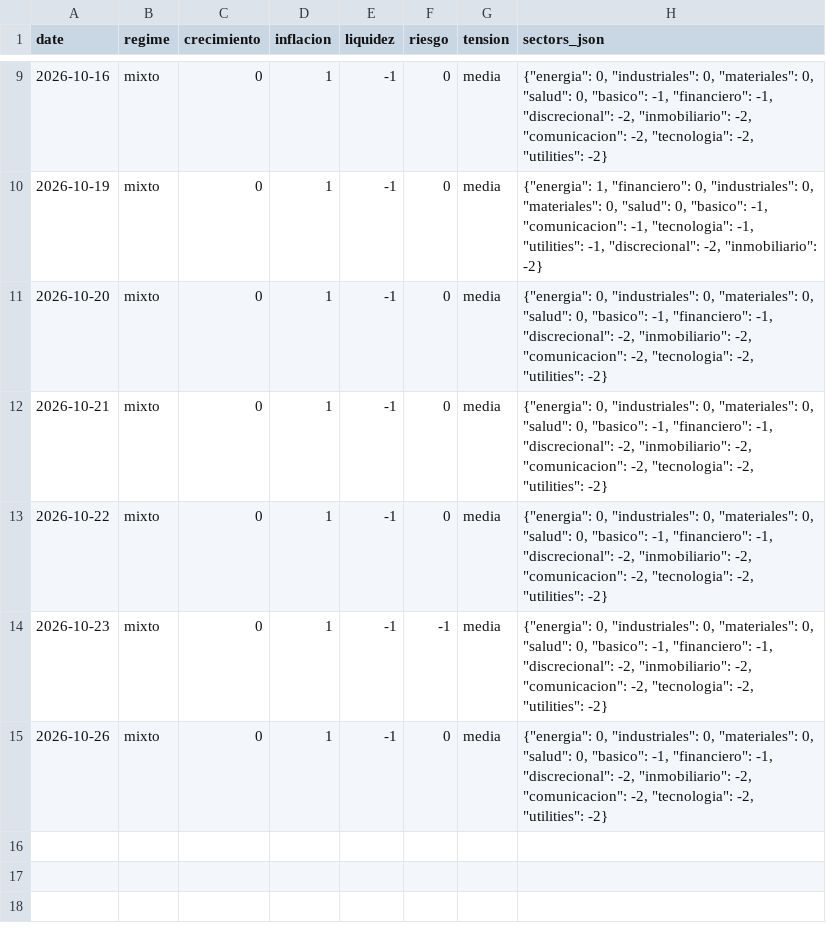
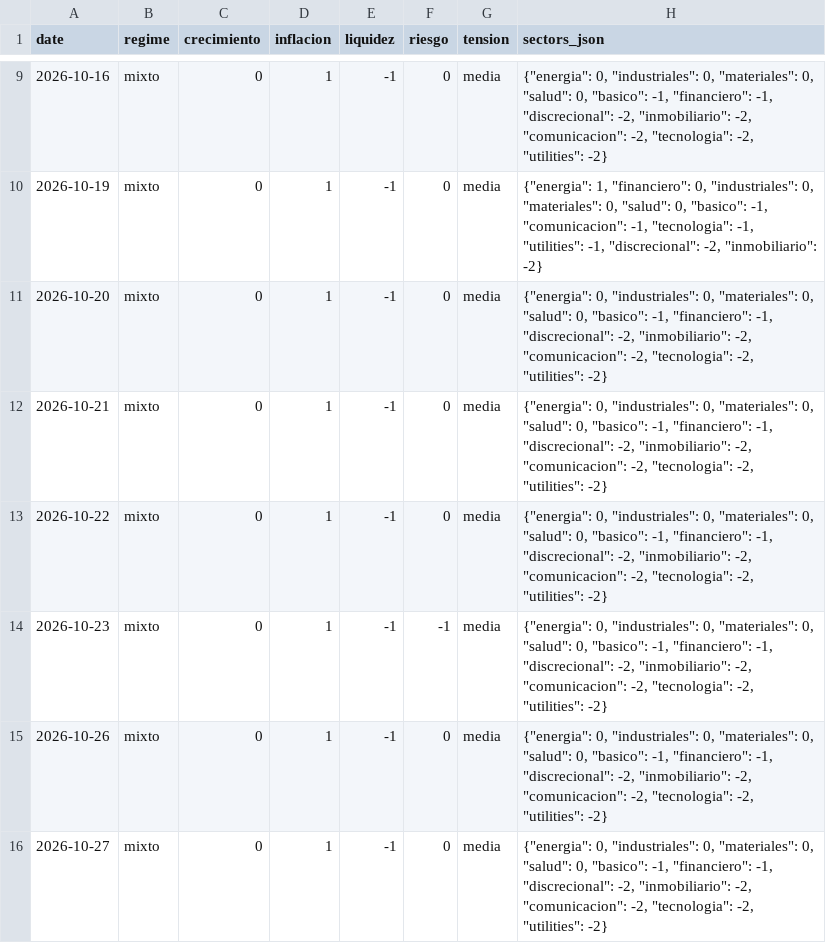
Before and after one commit to jmm-mlg/Macro-daily, a CSV file: data/scores.csv, drawn as a sheet; only a part is shown, gaps mark what is left out; the diff names each change by its address in the sheet, - before the commit and + after, or states it on an @@ line.

```diff
--- a/data/scores.csv
+++ b/data/scores.csv
+row 16: 2026-10-27 | mixto | 0 | 1 | -1 | 0 | media | {"energia": 0, "industriales": 0, "materiales": 0, "salud": 0, "basico": -1, "financiero": -1, "discrecional": -2, "inmobiliario": -2, "comunicacion": -2, "tecnologia": -2, "utilities": -2}
```
Also changed, not shown: data/fichas.csv, data/history.csv, 12 other files.
